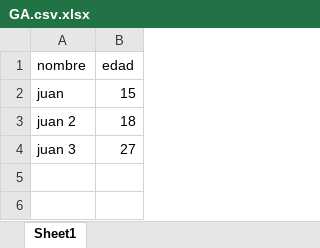
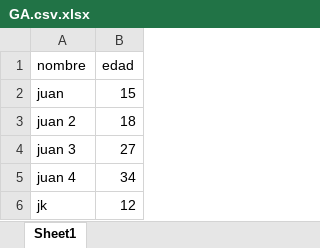
Before and after one commit to Edan0025/GAAAA, an Excel workbook: GA.csv.xlsx, sheet Sheet1, drawn as a sheet; values as stored, in another font and other column widths than the file's, no borders; the diff names each change by its address in the sheet, - before the commit and + after, or states it on an @@ line.

Commit message:
Update GA.csv.xlsx

```diff
--- a/GA.csv.xlsx (sheet Sheet1)
+++ b/GA.csv.xlsx (sheet Sheet1)
+row 5: juan 4 | 34
+row 6: jk | 12
```
